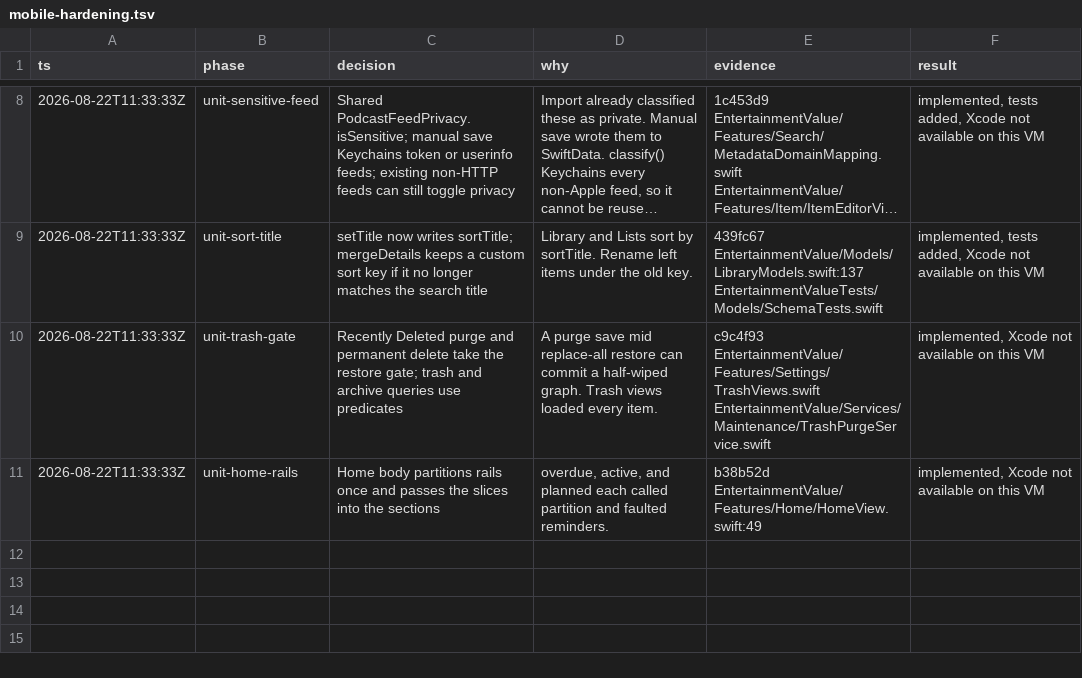
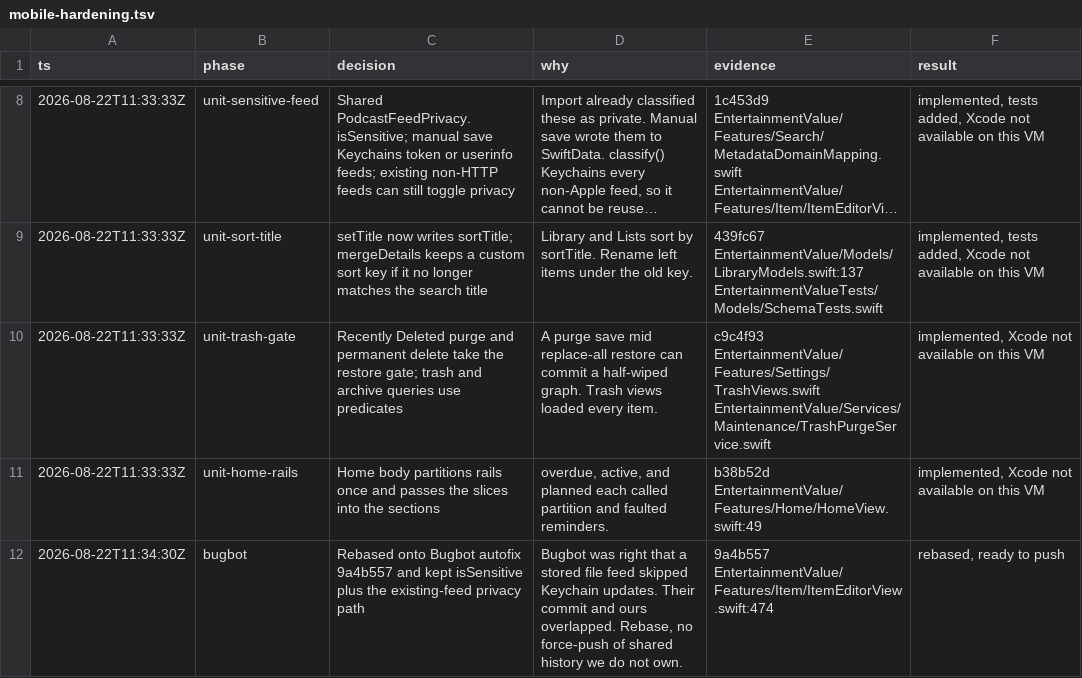
Before and after one commit to yjsoon/entertainment-value, a TSV file: .audit/mobile-hardening.tsv, drawn as a sheet; only a part is shown, gaps mark what is left out; long unchanged cells end in ….

```diff
--- a/.audit/mobile-hardening.tsv
+++ b/.audit/mobile-hardening.tsv
@@ -11 +11,2 @@ ts	phase	decision	why	evidence	result
 2026-08-22T11:33:33Z	unit-home-rails	Home body partitions rails once and passes the slices into the sections	overdue, active, and planned each called partition and faulted reminders.	b38b52d EntertainmentValue/Features/Home/HomeView.swift:49	implemented, Xcode not available on this VM
+2026-08-22T11:34:30Z	bugbot	Rebased onto Bugbot autofix 9a4b557 and kept isSensitive plus the existing-feed privacy path	Bugbot was right that a stored file feed skipped Keychain updates. Their commit and ours overlapped. Rebase, no force-push of shared history we do not own.	9a4b557 EntertainmentValue/Features/Item/ItemEditorView.swift:474	rebased, ready to push
```
